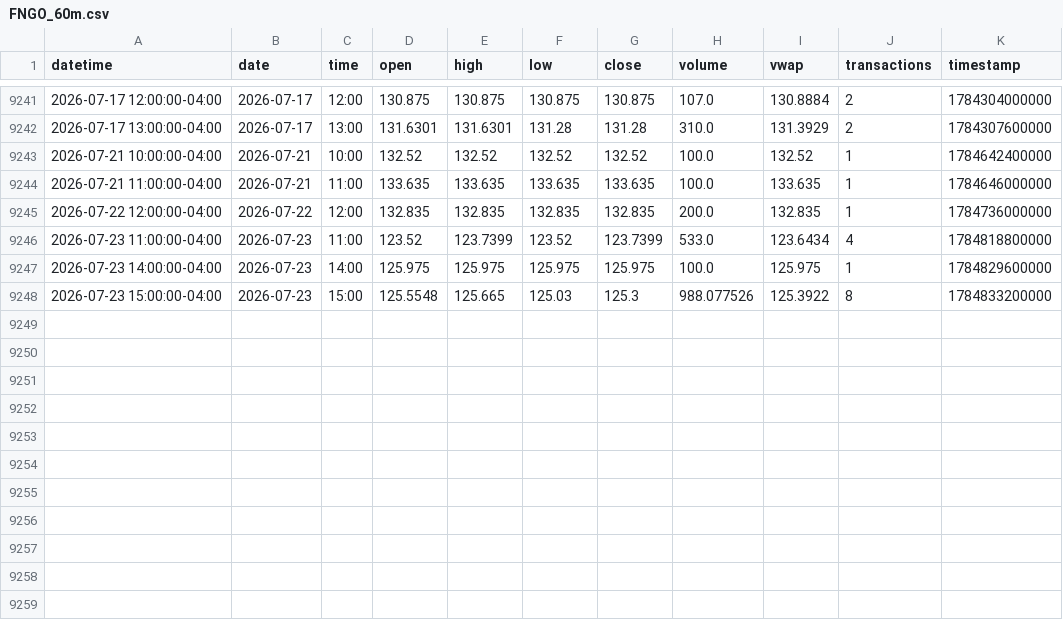
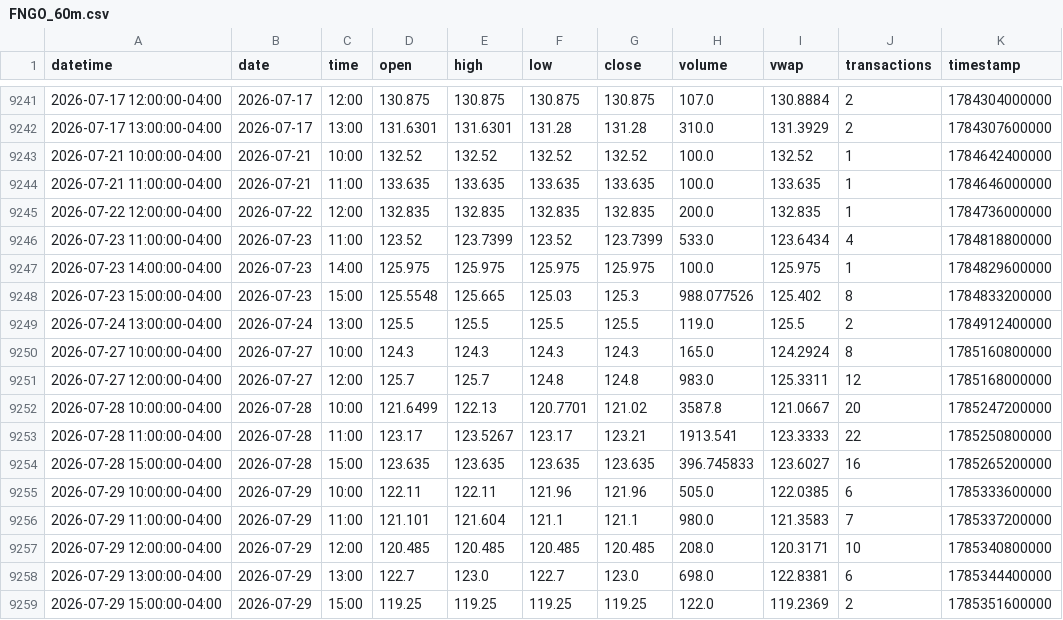
Before and after one commit to mjo156-ship-it/Market-Signals, a CSV file: data/polygon/FNGO_60m.csv, drawn as a sheet; only a part is shown, gaps mark what is left out.

```diff
--- a/data/polygon/FNGO_60m.csv
+++ b/data/polygon/FNGO_60m.csv
@@ -9247,2 +9247,13 @@ datetime,date,time,open,high,low,close,volume,vwap,transactions,timestamp
 2026-07-23 14:00:00-04:00,2026-07-23,14:00,125.975,125.975,125.975,125.975,100.0,125.975,1,1784829600000
-2026-07-23 15:00:00-04:00,2026-07-23,15:00,125.5548,125.665,125.03,125.3,988.077526,125.3922,8,1784833200000
+2026-07-23 15:00:00-04:00,2026-07-23,15:00,125.5548,125.665,125.03,125.3,988.077526,125.402,8,1784833200000
+2026-07-24 13:00:00-04:00,2026-07-24,13:00,125.5,125.5,125.5,125.5,119.0,125.5,2,1784912400000
+2026-07-27 10:00:00-04:00,2026-07-27,10:00,124.3,124.3,124.3,124.3,165.0,124.2924,8,1785160800000
+2026-07-27 12:00:00-04:00,2026-07-27,12:00,125.7,125.7,124.8,124.8,983.0,125.3311,12,1785168000000
+2026-07-28 10:00:00-04:00,2026-07-28,10:00,121.6499,122.13,120.7701,121.02,3587.8,121.0667,20,1785247200000
+2026-07-28 11:00:00-04:00,2026-07-28,11:00,123.17,123.5267,123.17,123.21,1913.541,123.3333,22,1785250800000
+2026-07-28 15:00:00-04:00,2026-07-28,15:00,123.635,123.635,123.635,123.635,396.745833,123.6027,16,1785265200000
+2026-07-29 10:00:00-04:00,2026-07-29,10:00,122.11,122.11,121.96,121.96,505.0,122.0385,6,1785333600000
+2026-07-29 11:00:00-04:00,2026-07-29,11:00,121.101,121.604,121.1,121.1,980.0,121.3583,7,1785337200000
+2026-07-29 12:00:00-04:00,2026-07-29,12:00,120.485,120.485,120.485,120.485,208.0,120.3171,10,1785340800000
+2026-07-29 13:00:00-04:00,2026-07-29,13:00,122.7,123.0,122.7,123.0,698.0,122.8381,6,1785344400000
+2026-07-29 15:00:00-04:00,2026-07-29,15:00,119.25,119.25,119.25,119.25,122.0,119.2369,2,1785351600000
```
Also changed, not shown: data/polygon/BTCUSD_60m.csv, data/polygon/HIBL_60m.csv, 6 other files.
